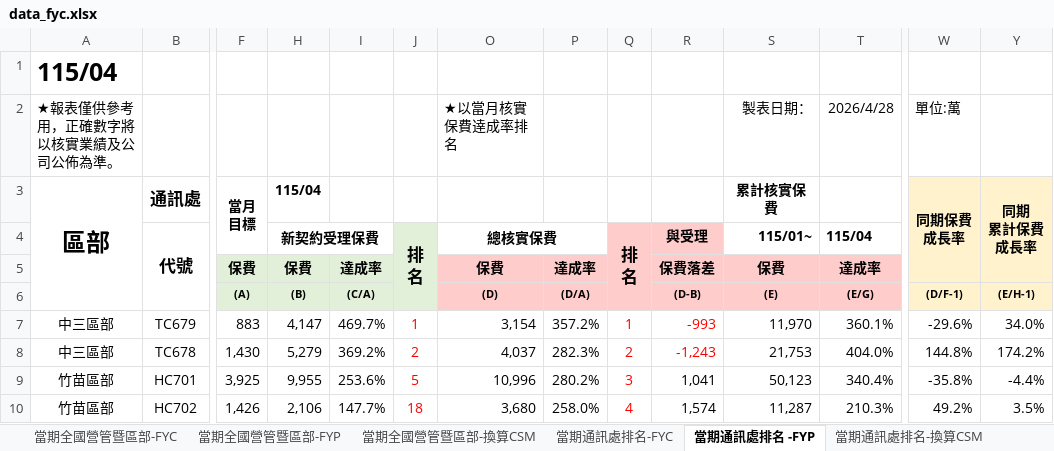
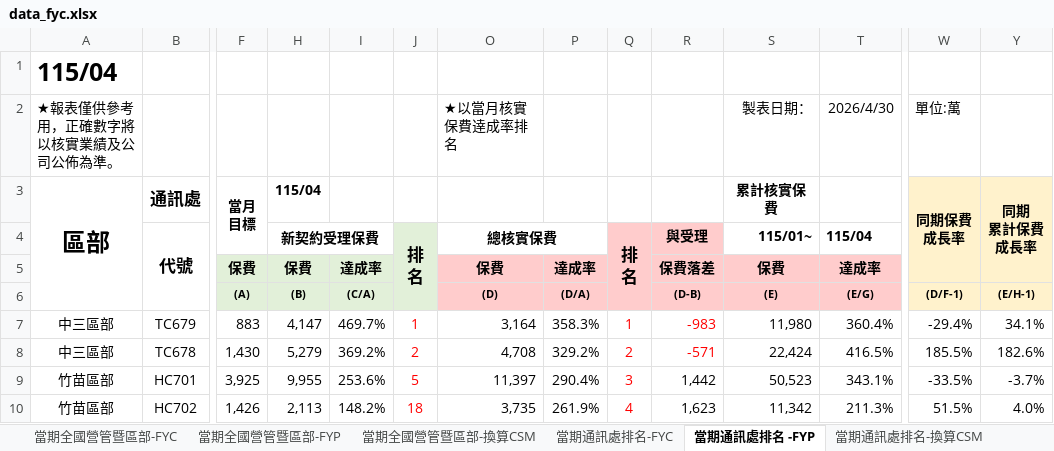
Before and after one commit to nehemiah1205/fubon-dashboard, an Excel workbook: data_fyc.xlsx, sheet 當期通訊處排名 -FYP, drawn as a sheet; only a part is shown, gaps mark what is left out; values as stored, in another font and other column widths than the file's, no borders; charts and pictures and conditional formats not drawn; the diff covers the shown part only; the diff names each change by its address in the sheet, - before the commit and + after, or states it on an @@ line.

```diff
--- a/data_fyc.xlsx (sheet 當期通訊處排名 -FYP)
+++ b/data_fyc.xlsx (sheet 當期通訊處排名 -FYP)
-T2 (115/04): 2026/4/28
+T2 (115/04): 2026/4/30
-O7 (總核實保費): 3,154
+O7 (總核實保費): 3,164
-P7: 357.2%
+P7: 358.3%
-R7 (與受理): -993
+R7 (與受理): -983
-S7 (115/01~): 11,970
+S7 (115/01~): 11,980
-T7 (115/04): 360.1%
+T7 (115/04): 360.4%
-W7: -29.6%
+W7: -29.4%
-Y7: 34.0%
+Y7: 34.1%
-O8 (總核實保費): 4,037
+O8 (總核實保費): 4,708
-P8: 282.3%
+P8: 329.2%
-R8 (與受理): -1,243
+R8 (與受理): -571
-S8 (115/01~): 21,753
+S8 (115/01~): 22,424
-T8 (115/04): 404.0%
+T8 (115/04): 416.5%
-W8: 144.8%
+W8: 185.5%
-Y8: 174.2%
+Y8: 182.6%
-O9 (總核實保費): 10,996
+O9 (總核實保費): 11,397
-P9: 280.2%
+P9: 290.4%
-R9 (與受理): 1,041
+R9 (與受理): 1,442
-S9 (115/01~): 50,123
+S9 (115/01~): 50,523
-T9 (115/04): 340.4%
+T9 (115/04): 343.1%
-W9: -35.8%
+W9: -33.5%
-Y9: -4.4%
+Y9: -3.7%
-H10 (新契約受理保費): 2,106
+H10 (新契約受理保費): 2,113
-I10: 147.7%
+I10: 148.2%
-O10 (總核實保費): 3,680
+O10 (總核實保費): 3,735
-P10: 258.0%
+P10: 261.9%
-R10 (與受理): 1,574
+R10 (與受理): 1,623
-S10 (115/01~): 11,287
+S10 (115/01~): 11,342
-T10 (115/04): 210.3%
+T10 (115/04): 211.3%
-W10: 49.2%
+W10: 51.5%
-Y10: 3.5%
+Y10: 4.0%
```
Also changed, not shown: 43 added rows, 43 removed rows and 421 edited cells elsewhere in this sheet, sheet 個人排名_FYC, sheet 當期通訊處排名-FYC, sheet 當期通訊處排名-換算CSM, sheet 當期全國營管暨區部-FYC, sheet 當期全國營管暨區部-換算CSM, sheet 當期全國營管暨區部-FYP, hidden cells, charts or pictures, data_kpi.xlsm.
